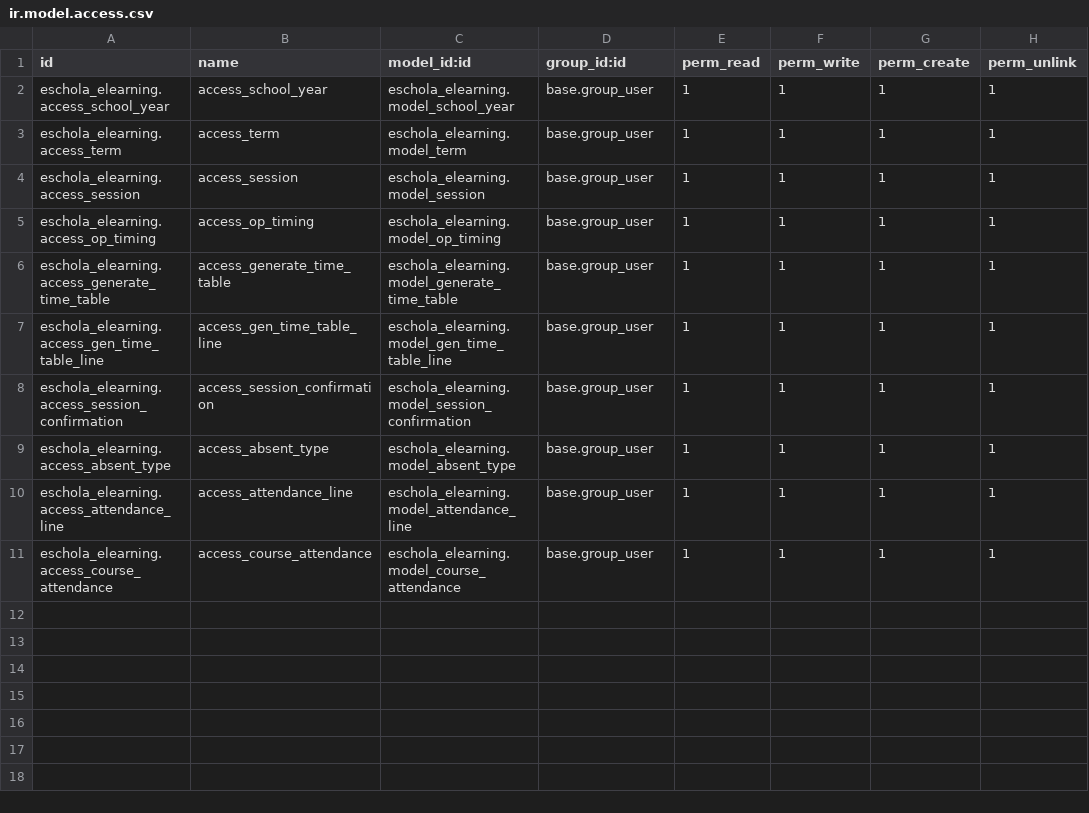
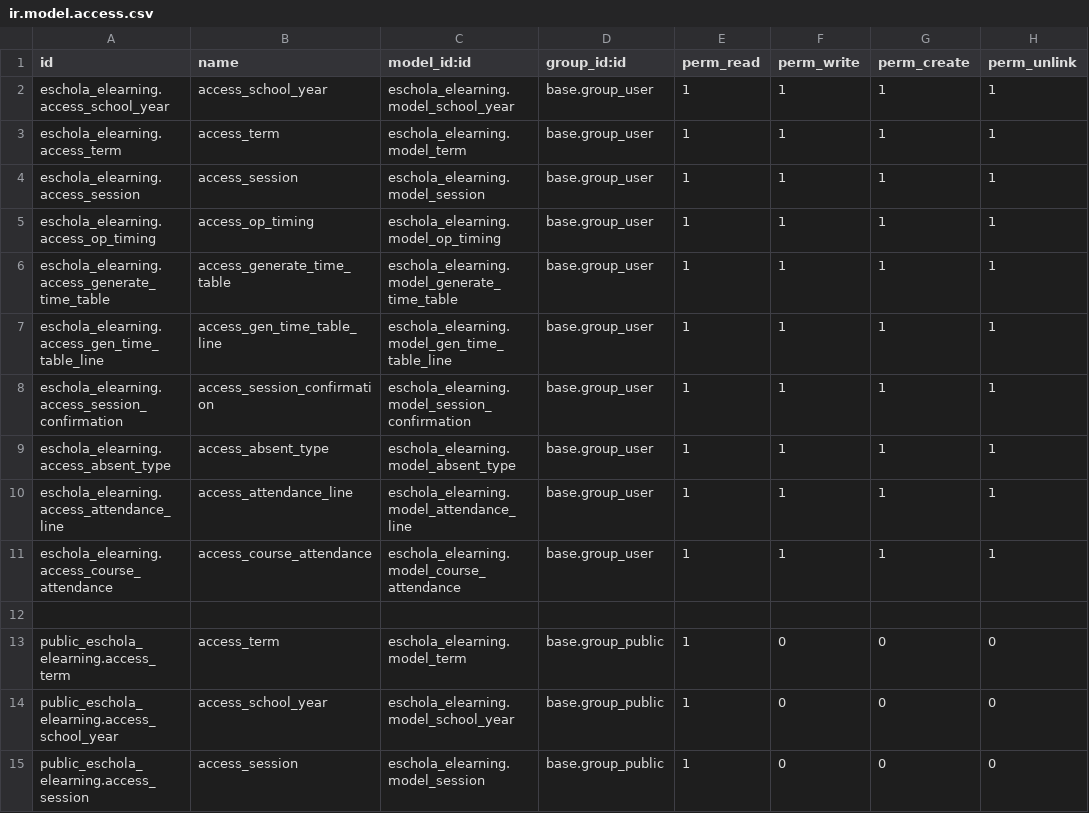
Before and after one commit to izumiofficial/eschola, a CSV file: eschola_elearning/security/ir.model.access.csv, drawn as a sheet.

Commit message:
[IMP] Grant access for public user to view Courses in website

```diff
--- a/eschola_elearning/security/ir.model.access.csv
+++ b/eschola_elearning/security/ir.model.access.csv
@@ -11 +11,5 @@ eschola_elearning.access_attendance_line,access_attendance_line,eschola_elearnin
 eschola_elearning.access_course_attendance,access_course_attendance,eschola_elearning.model_course_attendance,base.group_user,1,1,1,1
+
+public_eschola_elearning.access_term,access_term,eschola_elearning.model_term,base.group_public,1,0,0,0
+public_eschola_elearning.access_school_year,access_school_year,eschola_elearning.model_school_year,base.group_public,1,0,0,0
+public_eschola_elearning.access_session,access_session,eschola_elearning.model_session,base.group_public,1,0,0,0
```
Also changed, not shown: eschola_core/security/ir.model.access.csv.
